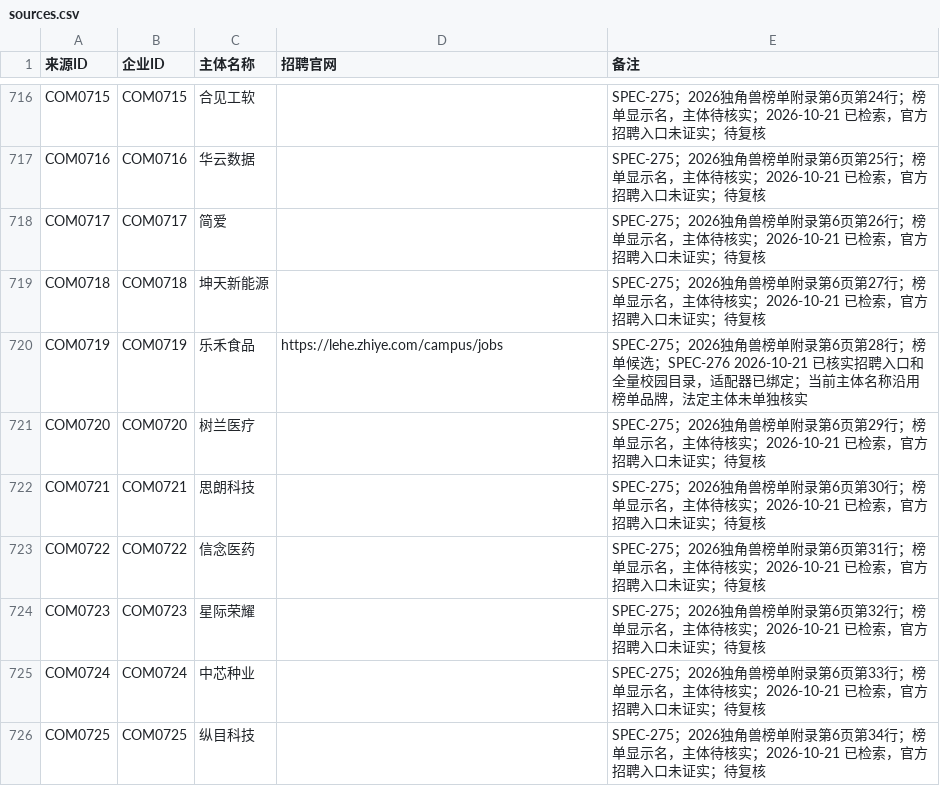
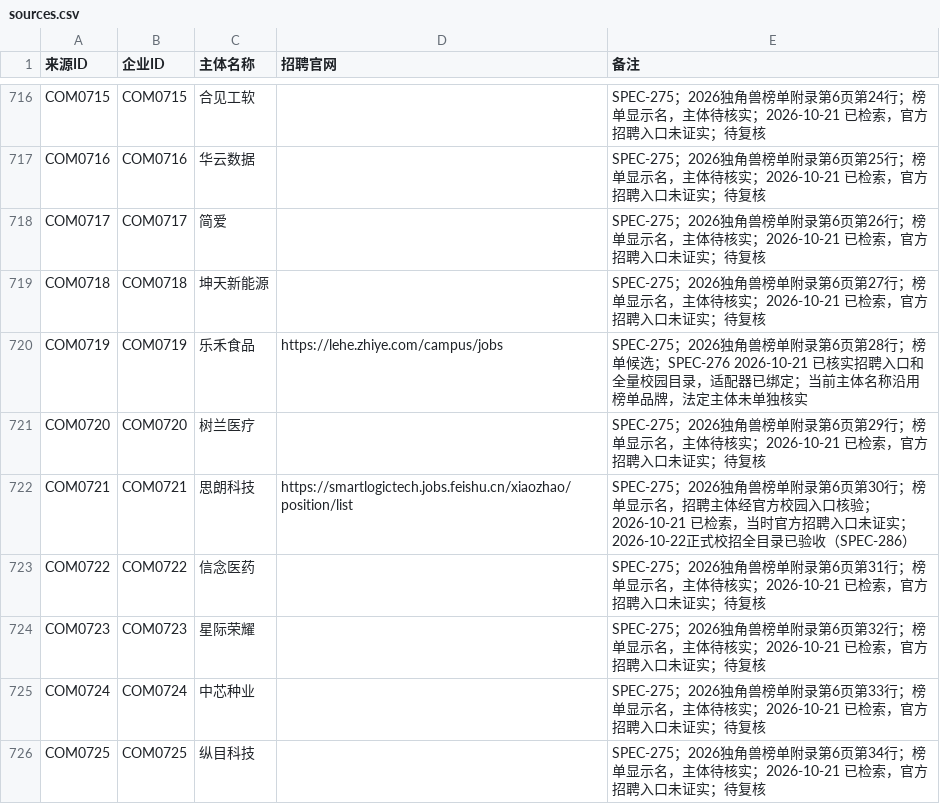
Before and after one commit to MorePeanuts/job-crawler, a CSV file: sites/sources.csv, drawn as a sheet; only a part is shown, gaps mark what is left out; the diff covers the shown part only.

```diff
--- a/sites/sources.csv
+++ b/sites/sources.csv
@@ -721,3 +721,3 @@ COM0719,COM0719,乐禾食品,https://lehe.zhiye.com/campus/jobs,SPEC-275；2026
 COM0720,COM0720,树兰医疗,,SPEC-275；2026独角兽榜单附录第6页第29行；榜单显示名，主体待核实；2026-10-21 已检索，官方招聘入口未证实；待复核
-COM0721,COM0721,思朗科技,,SPEC-275；2026独角兽榜单附录第6页第30行；榜单显示名，主体待核实；2026-10-21 已检索，官方招聘入口未证实；待复核
+COM0721,COM0721,思朗科技,https://smartlogictech.jobs.feishu.cn/xiaozhao/position/list,SPEC-275；2026独角兽榜单附录第6页第30行；榜单显示名，招聘主体经官方校园入口核验；2026-10-21 已检索，当时官方招聘入口未证实；2026-10-22正式校招全目录已验收（SPEC-286）
 COM0722,COM0722,信念医药,,SPEC-275；2026独角兽榜单附录第6页第31行；榜单显示名，主体待核实；2026-10-21 已检索，官方招聘入口未证实；待复核
```
Also changed, not shown: 53 edited cells elsewhere in this file, 18 other files.
